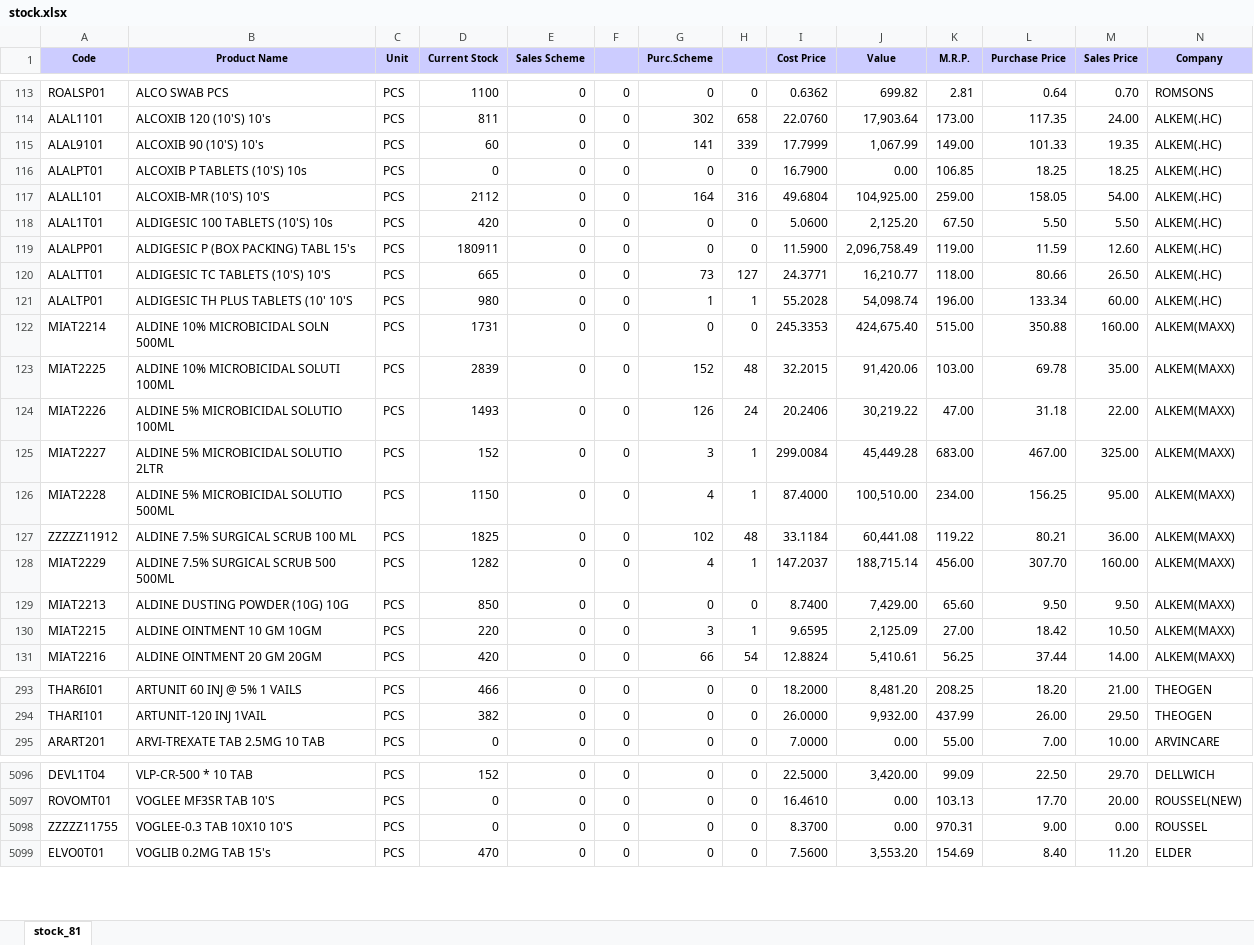
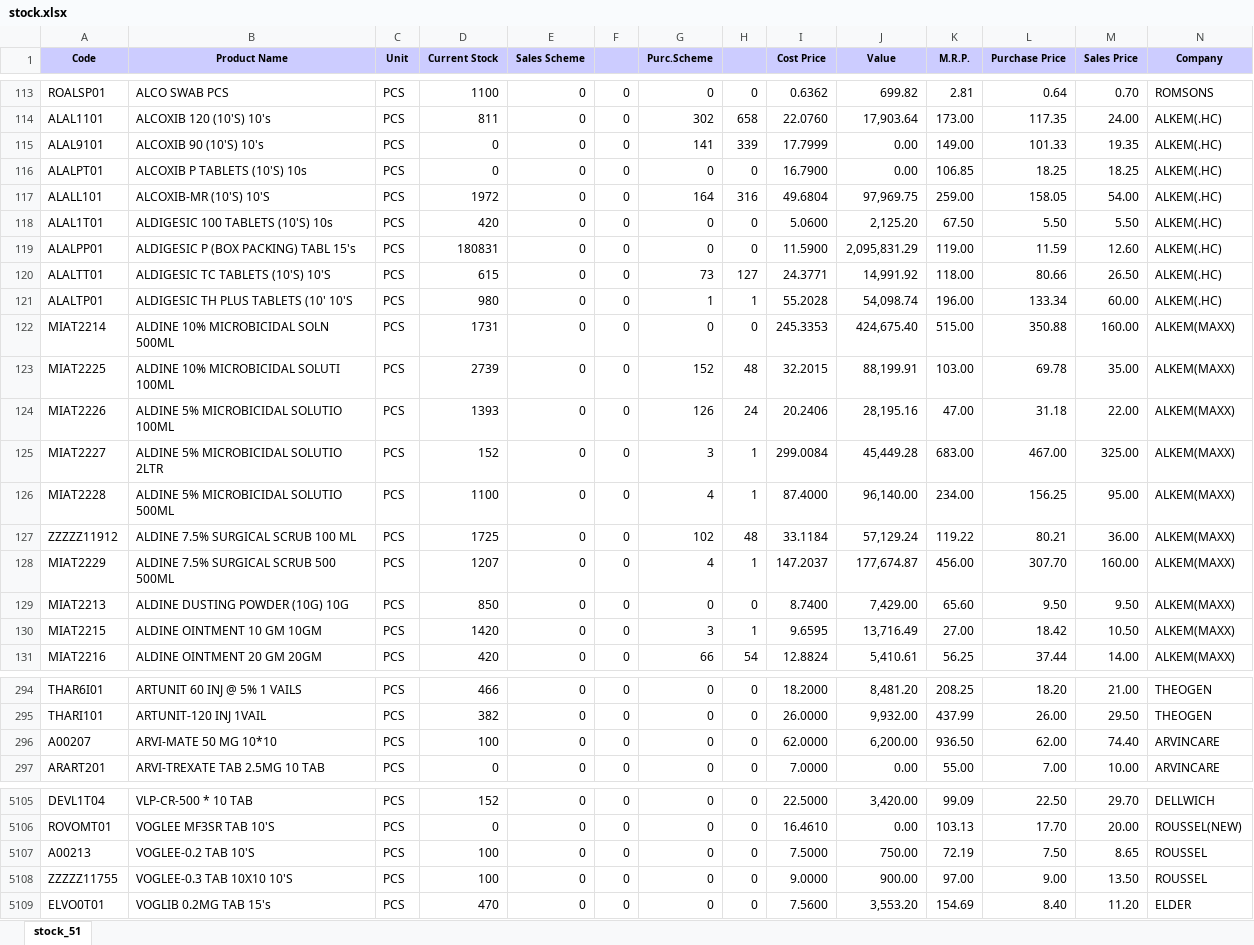
Before and after one commit to ishwarpharma/ishwarone, an Excel workbook: stock.xlsx, sheet stock_51, drawn as a sheet; only a part is shown, gaps mark what is left out; values as stored, in another font and other column widths than the file's, no borders; addresses are those after the commit; rows hold the shown columns only; the diff covers the shown part only; the diff names each change by its address in the sheet, - before the commit and + after, or states it on an @@ line.

```diff
--- a/stock.xlsx (sheet stock_51)
+++ b/stock.xlsx (sheet stock_51)
-sheet tab: stock_81
+sheet tab: stock_51
-D115 (Current Stock): 60
+D115 (Current Stock): 0
-J115 (Value): 1,067.99
+J115 (Value): 0.00
-D117 (Current Stock): 2112
+D117 (Current Stock): 1972
-J117 (Value): 104,925.00
+J117 (Value): 97,969.75
-D119 (Current Stock): 180911
+D119 (Current Stock): 180831
-J119 (Value): 2,096,758.49
+J119 (Value): 2,095,831.29
-D120 (Current Stock): 665
+D120 (Current Stock): 615
-J120 (Value): 16,210.77
+J120 (Value): 14,991.92
-D123 (Current Stock): 2839
+D123 (Current Stock): 2739
-J123 (Value): 91,420.06
+J123 (Value): 88,199.91
-D124 (Current Stock): 1493
+D124 (Current Stock): 1393
-J124 (Value): 30,219.22
+J124 (Value): 28,195.16
-D126 (Current Stock): 1150
+D126 (Current Stock): 1100
-J126 (Value): 100,510.00
+J126 (Value): 96,140.00
-D127 (Current Stock): 1825
+D127 (Current Stock): 1725
-J127 (Value): 60,441.08
+J127 (Value): 57,129.24
-D128 (Current Stock): 1282
+D128 (Current Stock): 1207
-J128 (Value): 188,715.14
+J128 (Value): 177,674.87
-D130 (Current Stock): 220
+D130 (Current Stock): 1420
-J130 (Value): 2,125.09
+J130 (Value): 13,716.49
+row 296: A00207 | ARVI-MATE 50 MG 10*10 | PCS | 100 | 0 | 0 | 0 | 0 | 62.0000 | 6,200.00 | 936.50 | 62.00 | 74.40 | ARVINCARE
+row 5107: A00213 | VOGLEE-0.2 TAB 10'S | PCS | 100 | 0 | 0 | 0 | 0 | 7.5000 | 750.00 | 72.19 | 7.50 | 8.65 | ROUSSEL
-D5108 (Current Stock): 0
+D5108 (Current Stock): 100
-I5108 (Cost Price): 8.3700
+I5108 (Cost Price): 9.0000
-J5108 (Value): 0.00
+J5108 (Value): 900.00
-K5108 (M.R.P.): 970.31
+K5108 (M.R.P.): 97.00
-M5108 (Sales Price): 0.00
+M5108 (Sales Price): 13.50
```
Also changed, not shown: 8 added rows and 861 edited cells elsewhere in this sheet.
